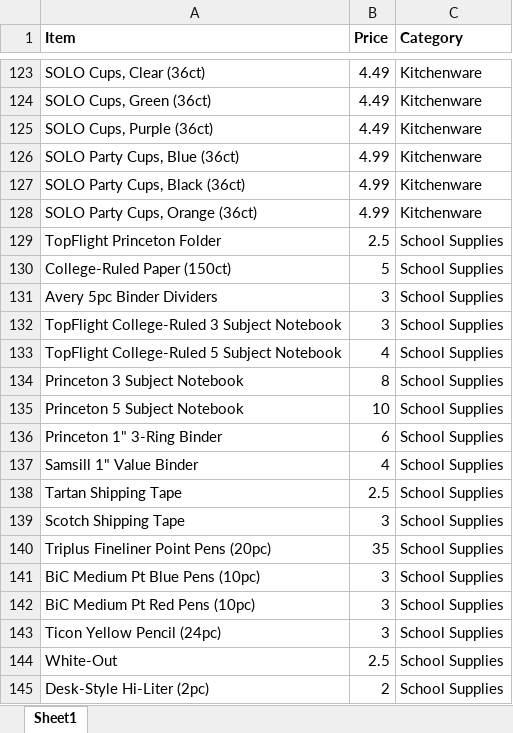
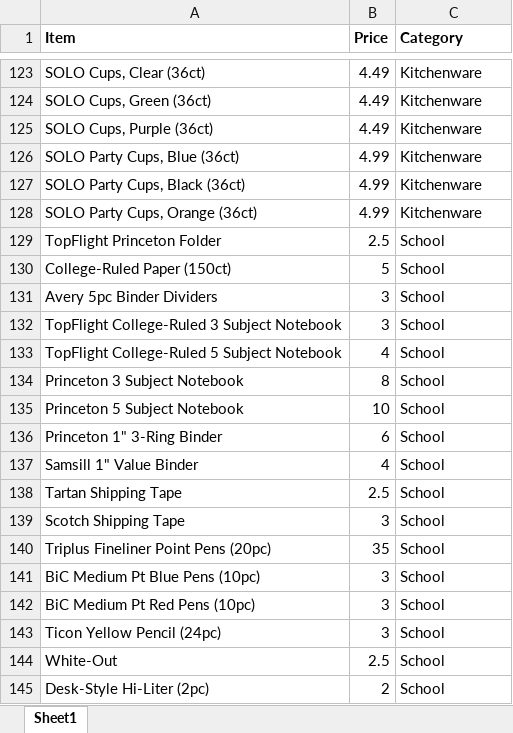
Before and after one commit to gregorypsmith/tigertask, an Excel workbook: ustore_inventory.xlsx, sheet Sheet1, drawn as a sheet; only a part is shown, gaps mark what is left out; values as stored, in another font and other column widths than the file's, no borders; the diff names each change by its address in the sheet, - before the commit and + after, or states it on an @@ line.

Commit message:
added building list, more cart functionality

```diff
--- a/ustore_inventory.xlsx (sheet Sheet1)
+++ b/ustore_inventory.xlsx (sheet Sheet1)
-C129:C145 (Category): School Supplies
+C129:C145 (Category): School
```
Also changed, not shown: 8 other files.
